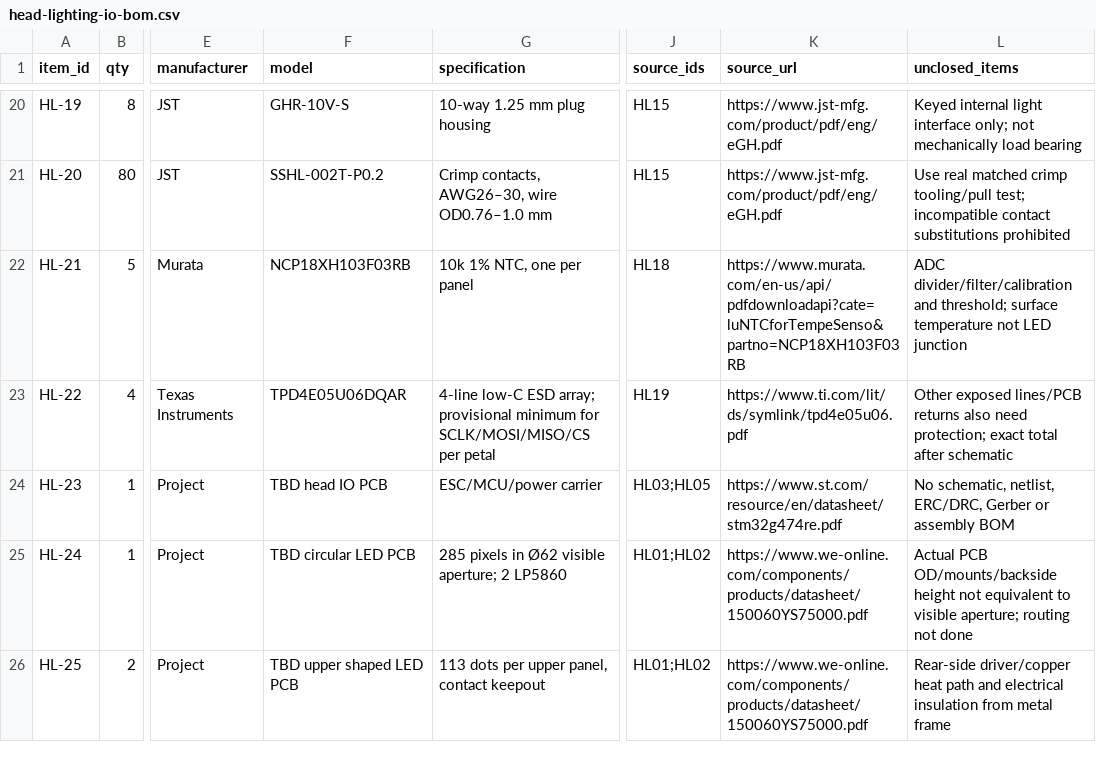
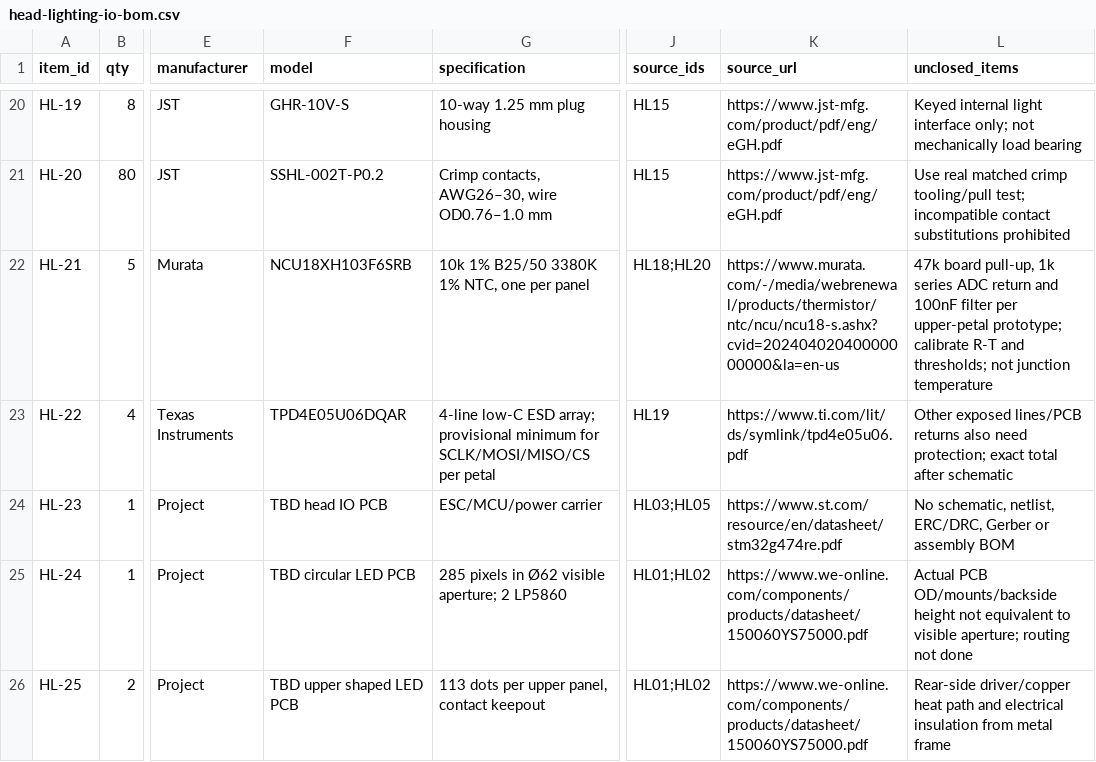
Before and after one commit to Auromix/odradek, a CSV file: docs/engineering/hardware/head-lighting-io-bom.csv, drawn as a sheet; only a part is shown, gaps mark what is left out; the diff names each change by its address in the sheet, - before the commit and + after, or states it on an @@ line.

Commit message:
feat: capture upper-petal electronics and replace NRND thermistor

```diff
--- a/docs/engineering/hardware/head-lighting-io-bom.csv
+++ b/docs/engineering/hardware/head-lighting-io-bom.csv
-F22 (model): NCP18XH103F03RB
+F22 (model): NCU18XH103F6SRB
-G22 (specification): 10k 1% NTC, one per panel
+G22 (specification): 10k 1% B25/50 3380K 1% NTC, one per panel
-J22 (source_ids): HL18
+J22 (source_ids): HL18;HL20
-K22 (source_url): https://www.murata.com/en-us/api/pdfdownloadapi?cate=luNTCforTempeSenso&partno=NCP18XH103F03RB
+K22 (source_url): https://www.murata.com/-/media/webrenewal/products/thermistor/ntc/ncu/ncu18-s.ashx?cvid=20240402040000000000&la=en-us
-L22 (unclosed_items): ADC divider/filter/calibration and threshold; surface temperature not LED junction
+L22 (unclosed_items): 47k board pull-up, 1k series ADC return and 100nF filter per upper-petal prototype; calibrate R-T and thresholds; not junction temperature
```
Also changed, not shown: 20 other files.
